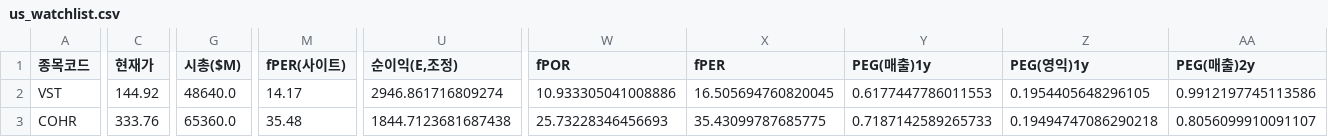
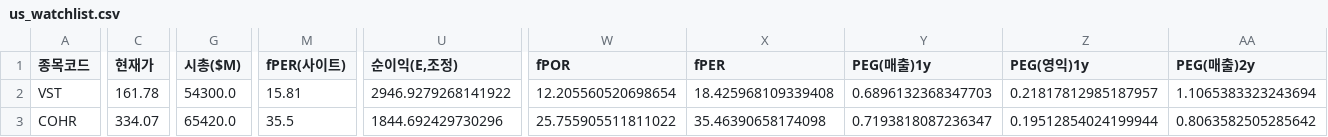
Before and after one commit to Dapsipri-Kipchoge/Time-etf-value, a CSV file: data/us_watchlist.csv, drawn as a sheet; only a part is shown, gaps mark what is left out; the diff covers the shown part only; the diff names each change by its address in the sheet, - before the commit and + after, or states it on an @@ line.

```diff
--- a/data/us_watchlist.csv
+++ b/data/us_watchlist.csv
-C2 (현재가): 144.92
+C2 (현재가): 161.78
-G2 (시총($M)): 48640.0
+G2 (시총($M)): 54300.0
-M2 (fPER(사이트)): 14.17
+M2 (fPER(사이트)): 15.81
-U2 (순이익(E,조정)): 2946.861716809274
+U2 (순이익(E,조정)): 2946.9279268141922
-W2 (fPOR): 10.933305041008886
+W2 (fPOR): 12.205560520698654
-X2 (fPER): 16.505694760820045
+X2 (fPER): 18.425968109339408
-Y2 (PEG(매출)1y): 0.6177447786011553
+Y2 (PEG(매출)1y): 0.6896132368347703
-Z2 (PEG(영익)1y): 0.1954405648296105
+Z2 (PEG(영익)1y): 0.21817812985187957
-AA2 (PEG(매출)2y): 0.9912197745113586
+AA2 (PEG(매출)2y): 1.1065383323243694
-C3 (현재가): 333.76
+C3 (현재가): 334.07
-G3 (시총($M)): 65360.0
+G3 (시총($M)): 65420.0
-M3 (fPER(사이트)): 35.48
+M3 (fPER(사이트)): 35.5
-U3 (순이익(E,조정)): 1844.7123681687438
+U3 (순이익(E,조정)): 1844.692429730296
-W3 (fPOR): 25.73228346456693
+W3 (fPOR): 25.755905511811022
-X3 (fPER): 35.43099787685775
+X3 (fPER): 35.46390658174098
-Y3 (PEG(매출)1y): 0.7187142589265733
+Y3 (PEG(매출)1y): 0.7193818087236347
-Z3 (PEG(영익)1y): 0.19494747086290218
+Z3 (PEG(영익)1y): 0.19512854024199944
-AA3 (PEG(매출)2y): 0.8056099910091107
+AA3 (PEG(매출)2y): 0.8063582505285642
```
Also changed, not shown: 32 edited cells elsewhere in this file, data/universe.csv, data/us_universe.csv, 5 other files.
